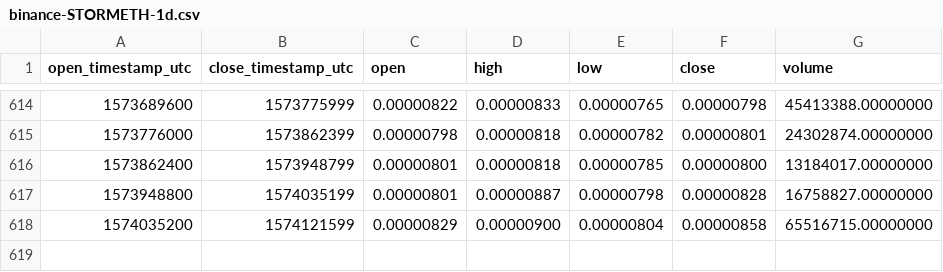
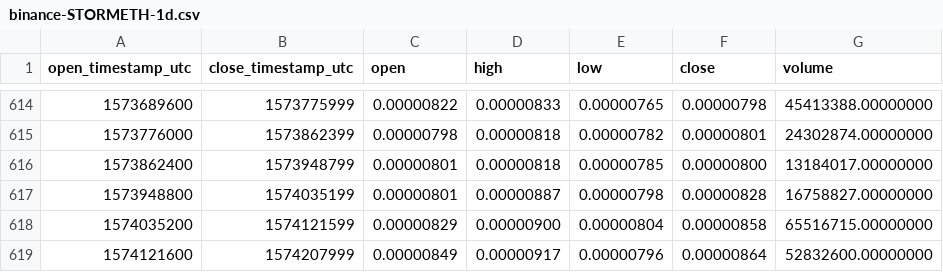
Before and after one commit to cryptobigbro/binance-STORMETH, a CSV file: binance-STORMETH-1d.csv, drawn as a sheet; only a part is shown, gaps mark what is left out.

Commit message:
Update OHLCV data.

```diff
--- a/binance-STORMETH-1d.csv
+++ b/binance-STORMETH-1d.csv
@@ -618 +618,2 @@ open_timestamp_utc,close_timestamp_utc,open,high,low,close,volume
 1574035200,1574121599,0.00000829,0.00000900,0.00000804,0.00000858,65516715.00000000
+1574121600,1574207999,0.00000849,0.00000917,0.00000796,0.00000864,52832600.00000000
```
Also changed, not shown: 1 other file.
